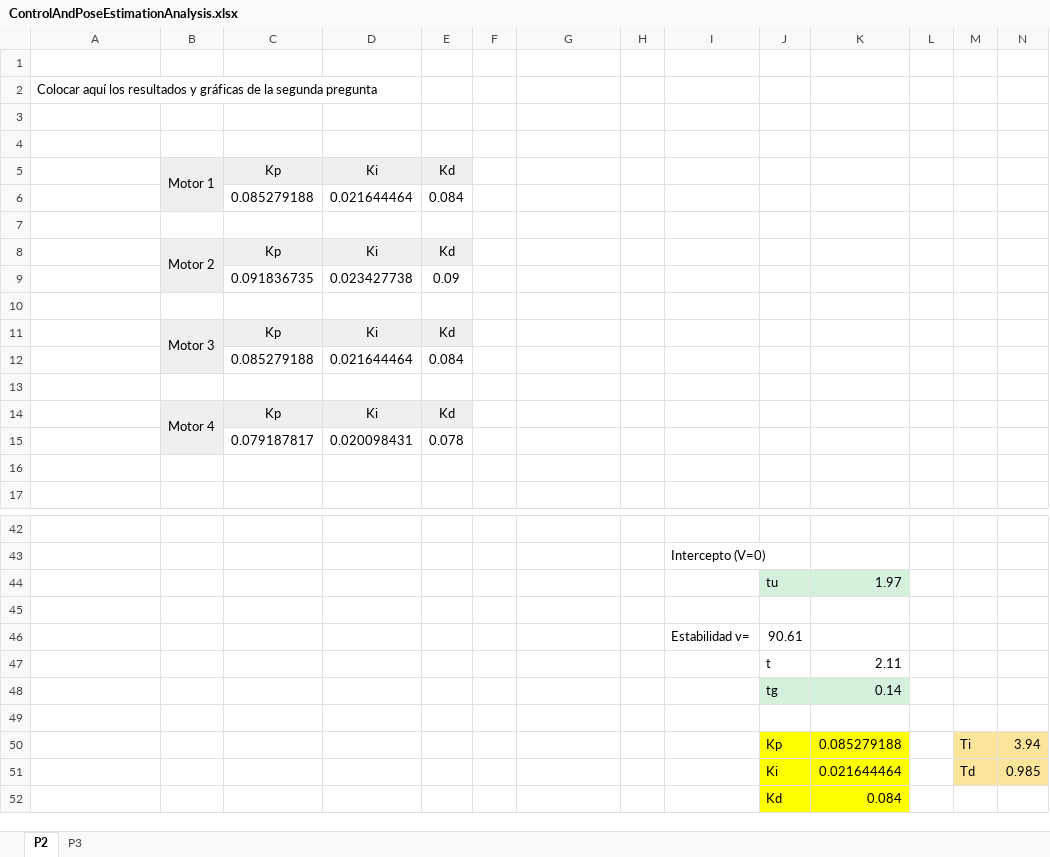
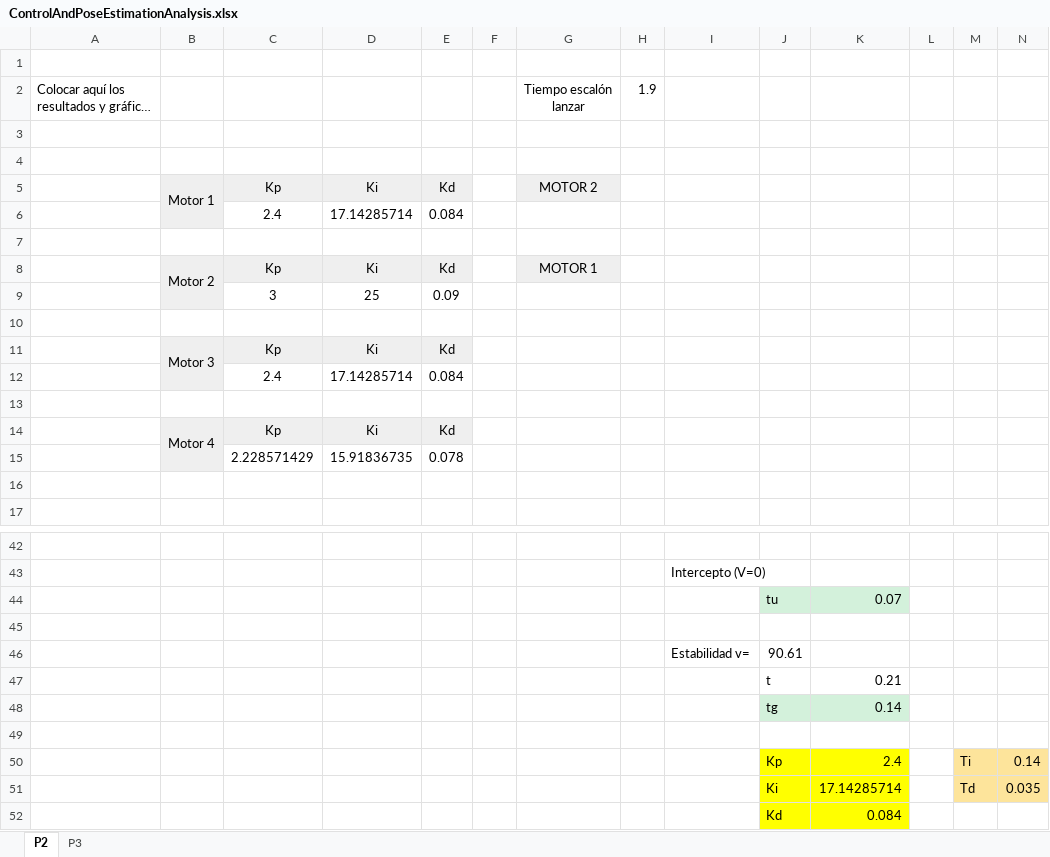
Before and after one commit to RodrWll/Laboratorio6, an Excel workbook: Laboratorio6-CinematicaMovil/ControlAndPoseEstimationAnalysis.xlsx, sheet P2, drawn as a sheet; only a part is shown, gaps mark what is left out; long unchanged cells end in …; values as stored, in another font and other column widths than the file's, no borders; charts and pictures not drawn; removed rows and columns are numbered as before the commit, all else as after; the diff covers the shown part only; the diff names each change by its address in the sheet, - before the commit and + after, or states it on an @@ line.

Commit message:
Cambio PID - Resta 1.9s

```diff
--- a/Laboratorio6-CinematicaMovil/ControlAndPoseEstimationAnalysis.xlsx (sheet P2)
+++ b/Laboratorio6-CinematicaMovil/ControlAndPoseEstimationAnalysis.xlsx (sheet P2)
-G2: (empty)
+G2: Tiempo escalón lanzar
-H2: (empty)
+H2: 1.9
-G5: (empty)
+G5: MOTOR 2
-G5 fill: none
+G5 fill: #EFEFEF
-row 6:  |  | 0.085279188 | 0.021644464 | 0.084
+row 6:  |  | 2.4 | 17.14285714 | 0.084
-G8: (empty)
+G8: MOTOR 1
-G8 fill: none
+G8 fill: #EFEFEF
-row 9:  |  | 0.091836735 | 0.023427738 | 0.09
+row 9:  |  | 3 | 25 | 0.09
-row 12:  |  | 0.085279188 | 0.021644464 | 0.084
+row 12:  |  | 2.4 | 17.14285714 | 0.084
-row 15:  |  | 0.079187817 | 0.020098431 | 0.078
+row 15:  |  | 2.228571429 | 15.91836735 | 0.078
-K44: 1.97
+K44: 0.07
-K47: 2.11
+K47: 0.21
-K50: 0.085279188
+K50: 2.4
-N50: 3.94
+N50: 0.14
-K51: 0.021644464
+K51: 17.14285714
-N51: 0.985
+N51: 0.035
```
Also changed, not shown: 18 edited cells elsewhere in this sheet, charts or pictures.
